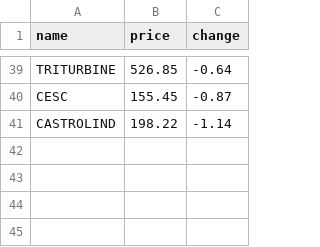
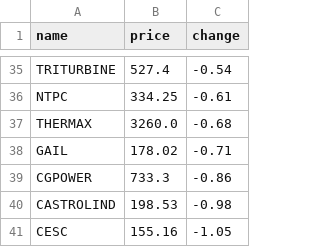
Before and after one commit to SxryxnshS5/Python-Playwright-StockScraper-API, a CSV file: Scraped data/NIFTYENERGY_stock_data.csv, drawn as a sheet; only a part is shown, gaps mark what is left out; removed rows and columns are numbered as before the commit, all else as after; the diff covers the shown part only; the diff names each change by its address in the sheet, - before the commit and + after, or states it on an @@ line.

```diff
--- a/Scraped data/NIFTYENERGY_stock_data.csv
+++ b/Scraped data/NIFTYENERGY_stock_data.csv
-B35 (price): 526.85
+B35 (price): 527.4
-C35 (change): -0.64
+C35 (change): -0.54
-row 40: CESC | 155.45 | -0.87
+row 36: NTPC | 334.25 | -0.61
+row 37: THERMAX | 3260.0 | -0.68
+row 38: GAIL | 178.02 | -0.71
+row 39: CGPOWER | 733.3 | -0.86
-B40 (price): 198.22
+B40 (price): 198.53
-C40 (change): -1.14
+C40 (change): -0.98
+row 41: CESC | 155.16 | -1.05
```
Also changed, not shown: 23 added rows, 27 removed rows and 16 edited cells elsewhere in this file, Scraped data/NIFTY500_stock_data.csv, Scraped data/NIFTYJR_stock_data.csv, 33 other files.
